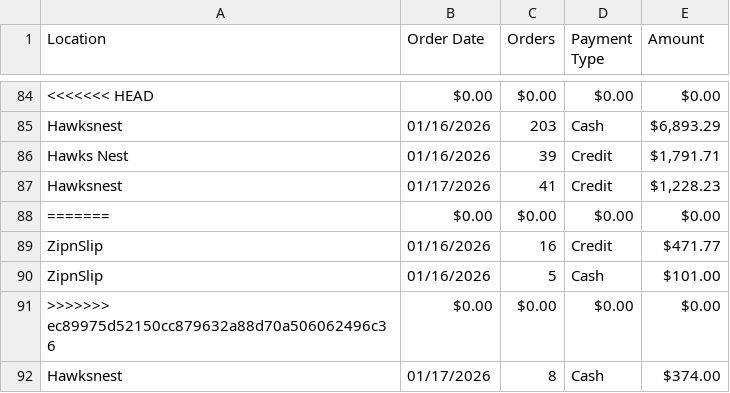
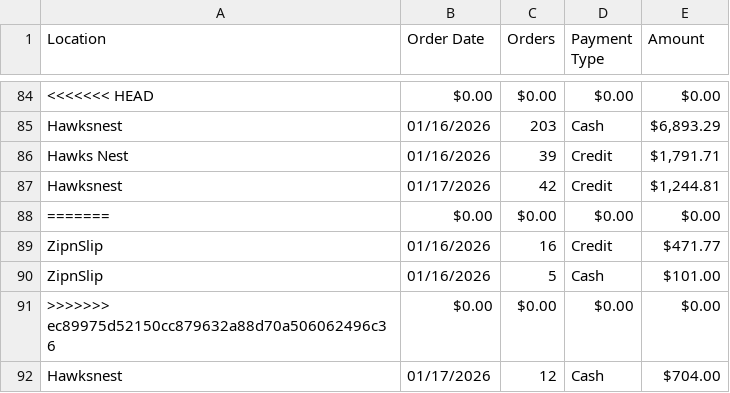
Before and after one commit to alleycatphoto/acps-server, a CSV file: sales/transactions.csv, drawn as a sheet; only a part is shown, gaps mark what is left out.

```diff
--- a/sales/transactions.csv
+++ b/sales/transactions.csv
@@ -86,3 +86,3 @@ Hawksnest,01/16/2026,203,Cash,"$6,893.29"
 "Hawks Nest",01/16/2026,39,Credit,"$1,791.71"
-Hawksnest,01/17/2026,41,Credit,"$1,228.23"
+Hawksnest,01/17/2026,42,Credit,"$1,244.81"
 =======,$0.00,$0.00,$0.00,$0.00
@@ -91,2 +91,2 @@ ZipnSlip,01/16/2026,5,Cash,$101.00
 ">>>>>>> ec89975d52150cc879632a88d70a506062496c36",$0.00,$0.00,$0.00,$0.00
-Hawksnest,01/17/2026,8,Cash,$374.00
+Hawksnest,01/17/2026,12,Cash,$704.00
```
Also changed, not shown: 1 other file.
